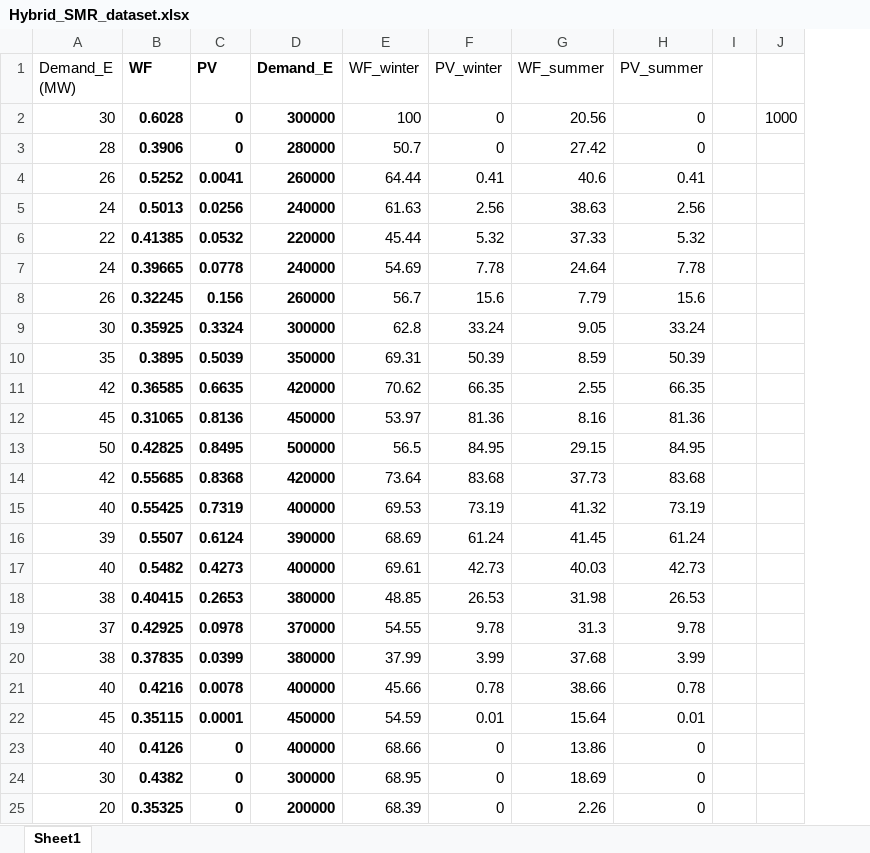
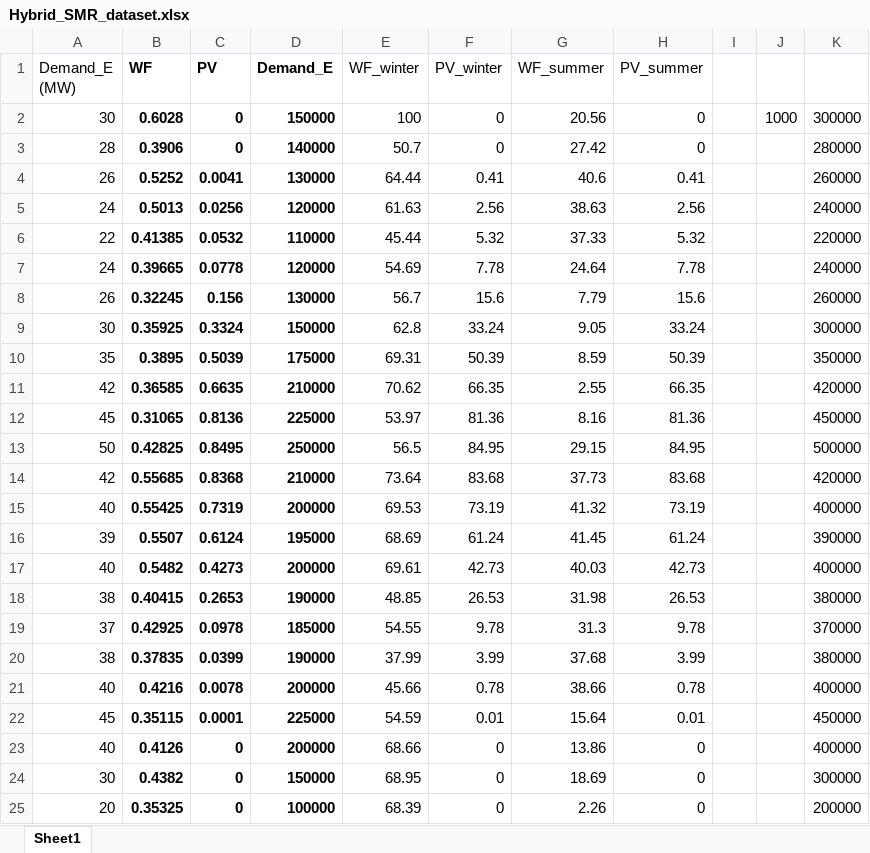
Before and after one commit to monteburns/ems, an Excel workbook: Sizing/Hybrid_SMR_dataset.xlsx, sheet Sheet1, drawn as a sheet; values as stored, in another font and other column widths than the file's, no borders; the diff names each change by its address in the sheet, - before the commit and + after, or states it on an @@ line.

```diff
--- a/Sizing/Hybrid_SMR_dataset.xlsx (sheet Sheet1)
+++ b/Sizing/Hybrid_SMR_dataset.xlsx (sheet Sheet1)
+column K, rows 2-25: 300000 | 280000 | 260000 | 240000 | 220000 | 240000 | 260000 | 300000 | 350000 | 420000 | 450000 | 500000 | 420000 | 400000 | 390000 | 400000 | 380000 | 370000 | 380000 | 400000 | 450000 | 400000 | 300000 | 200000
-D2 (Demand_E): 300000
+D2 (Demand_E): 150000
-D3 (Demand_E): 280000
+D3 (Demand_E): 140000
-D4 (Demand_E): 260000
+D4 (Demand_E): 130000
-D5 (Demand_E): 240000
+D5 (Demand_E): 120000
-D6 (Demand_E): 220000
+D6 (Demand_E): 110000
-D7 (Demand_E): 240000
+D7 (Demand_E): 120000
-D8 (Demand_E): 260000
+D8 (Demand_E): 130000
-D9 (Demand_E): 300000
+D9 (Demand_E): 150000
-D10 (Demand_E): 350000
+D10 (Demand_E): 175000
-D11 (Demand_E): 420000
+D11 (Demand_E): 210000
-D12 (Demand_E): 450000
+D12 (Demand_E): 225000
-D13 (Demand_E): 500000
+D13 (Demand_E): 250000
-D14 (Demand_E): 420000
+D14 (Demand_E): 210000
-D15 (Demand_E): 400000
+D15 (Demand_E): 200000
-D16 (Demand_E): 390000
+D16 (Demand_E): 195000
-D17 (Demand_E): 400000
+D17 (Demand_E): 200000
-D18 (Demand_E): 380000
+D18 (Demand_E): 190000
-D19 (Demand_E): 370000
+D19 (Demand_E): 185000
-D20 (Demand_E): 380000
+D20 (Demand_E): 190000
-D21 (Demand_E): 400000
+D21 (Demand_E): 200000
-D22 (Demand_E): 450000
+D22 (Demand_E): 225000
-D23 (Demand_E): 400000
+D23 (Demand_E): 200000
-D24 (Demand_E): 300000
+D24 (Demand_E): 150000
-D25 (Demand_E): 200000
+D25 (Demand_E): 100000
```
Also changed, not shown: 1 other file.
